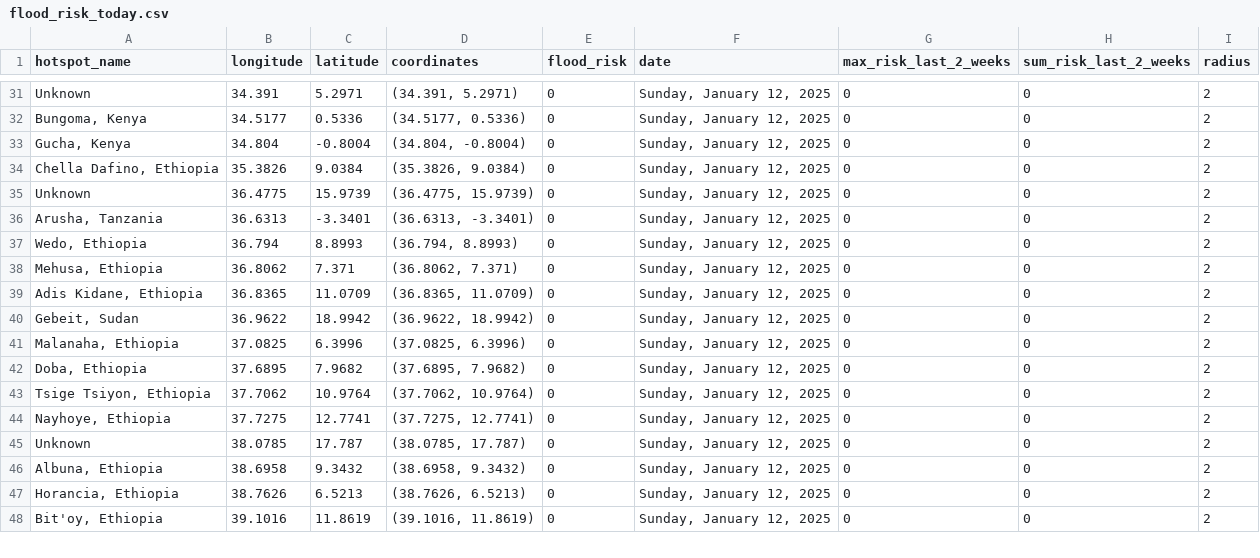
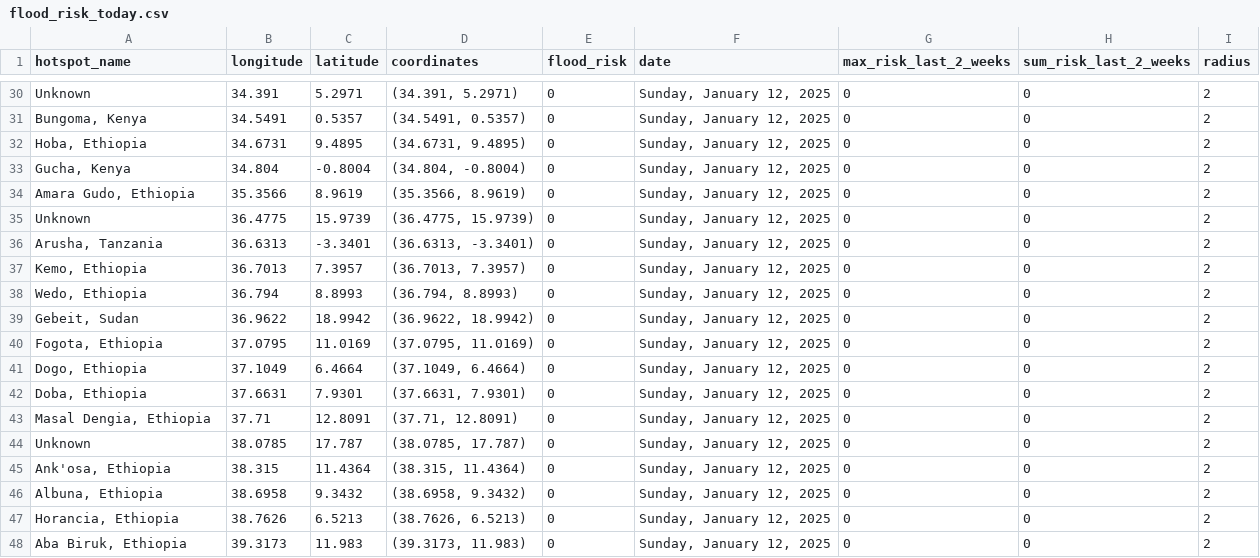
Before and after one commit to annikamcginnis/nile-basin-flood-hotspots-daily, a CSV file: flood_risk_today.csv, drawn as a sheet; only a part is shown, gaps mark what is left out; removed rows and columns are numbered as before the commit, all else as after; the diff covers the shown part only; the diff names each change by its address in the sheet, - before the commit and + after, or states it on an @@ line.

```diff
--- a/flood_risk_today.csv
+++ b/flood_risk_today.csv
-B31 (longitude): 34.5177
+B31 (longitude): 34.5491
-C31 (latitude): 0.5336
+C31 (latitude): 0.5357
-D31 (coordinates): (34.5177, 0.5336)
+D31 (coordinates): (34.5491, 0.5357)
+row 32: Hoba, Ethiopia | 34.6731 | 9.4895 | (34.6731, 9.4895) | 0 | Sunday, January 12, 2025 | 0 | 0 | 2
-A34 (hotspot_name): Chella Dafino, Ethiopia
+A34 (hotspot_name): Amara Gudo, Ethiopia
-B34 (longitude): 35.3826
+B34 (longitude): 35.3566
-C34 (latitude): 9.0384
+C34 (latitude): 8.9619
-D34 (coordinates): (35.3826, 9.0384)
+D34 (coordinates): (35.3566, 8.9619)
+row 37: Kemo, Ethiopia | 36.7013 | 7.3957 | (36.7013, 7.3957) | 0 | Sunday, January 12, 2025 | 0 | 0 | 2
-row 38: Mehusa, Ethiopia | 36.8062 | 7.371 | (36.8062, 7.371) | 0 | Sunday, January 12, 2025 | 0 | 0 | 2
-row 39: Adis Kidane, Ethiopia | 36.8365 | 11.0709 | (36.8365, 11.0709) | 0 | Sunday, January 12, 2025 | 0 | 0 | 2
-A40 (hotspot_name): Malanaha, Ethiopia
+A40 (hotspot_name): Fogota, Ethiopia
-B40 (longitude): 37.0825
+B40 (longitude): 37.0795
-C40 (latitude): 6.3996
+C40 (latitude): 11.0169
-D40 (coordinates): (37.0825, 6.3996)
+D40 (coordinates): (37.0795, 11.0169)
-A41 (hotspot_name): Doba, Ethiopia
+A41 (hotspot_name): Dogo, Ethiopia
-B41 (longitude): 37.6895
+B41 (longitude): 37.1049
-C41 (latitude): 7.9682
+C41 (latitude): 6.4664
-D41 (coordinates): (37.6895, 7.9682)
+D41 (coordinates): (37.1049, 6.4664)
-A42 (hotspot_name): Tsige Tsiyon, Ethiopia
+A42 (hotspot_name): Doba, Ethiopia
-B42 (longitude): 37.7062
+B42 (longitude): 37.6631
-C42 (latitude): 10.9764
+C42 (latitude): 7.9301
-D42 (coordinates): (37.7062, 10.9764)
+D42 (coordinates): (37.6631, 7.9301)
-A43 (hotspot_name): Nayhoye, Ethiopia
+A43 (hotspot_name): Masal Dengia, Ethiopia
-B43 (longitude): 37.7275
+B43 (longitude): 37.71
-C43 (latitude): 12.7741
+C43 (latitude): 12.8091
-D43 (coordinates): (37.7275, 12.7741)
+D43 (coordinates): (37.71, 12.8091)
+row 45: Ank'osa, Ethiopia | 38.315 | 11.4364 | (38.315, 11.4364) | 0 | Sunday, January 12, 2025 | 0 | 0 | 2
-A48 (hotspot_name): Bit'oy, Ethiopia
+A48 (hotspot_name): Aba Biruk, Ethiopia
-B48 (longitude): 39.1016
+B48 (longitude): 39.3173
-C48 (latitude): 11.8619
+C48 (latitude): 11.983
-D48 (coordinates): (39.1016, 11.8619)
+D48 (coordinates): (39.3173, 11.983)
```
Also changed, not shown: 3 added rows, 4 removed rows and 59 edited cells elsewhere in this file, flood_risk_last_2_weeks.csv, 1 other file.
